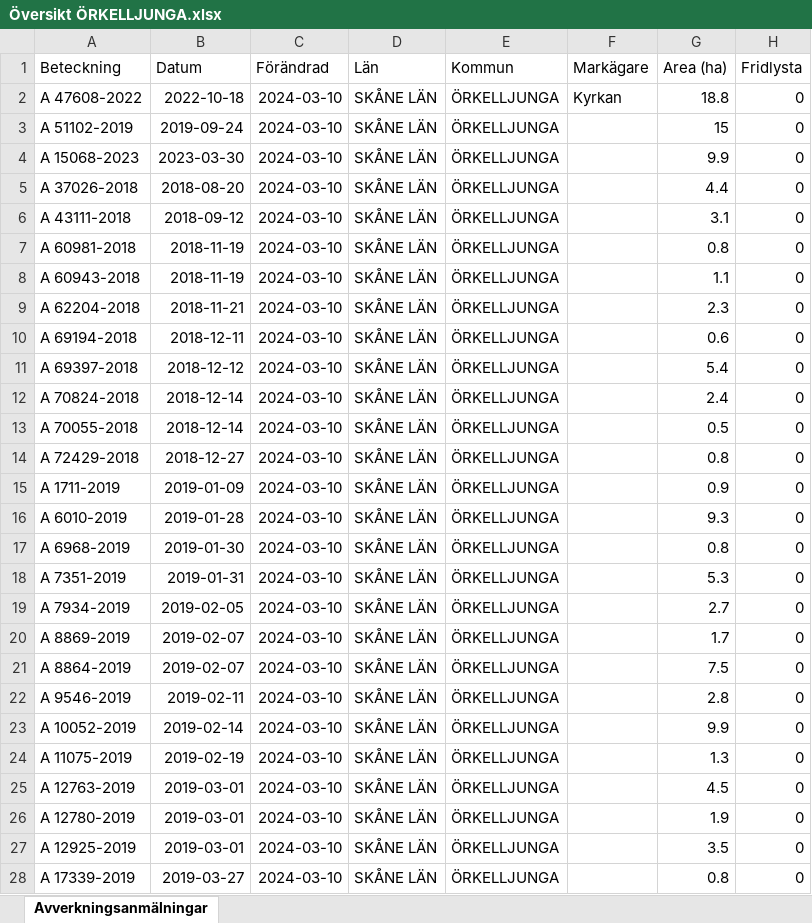
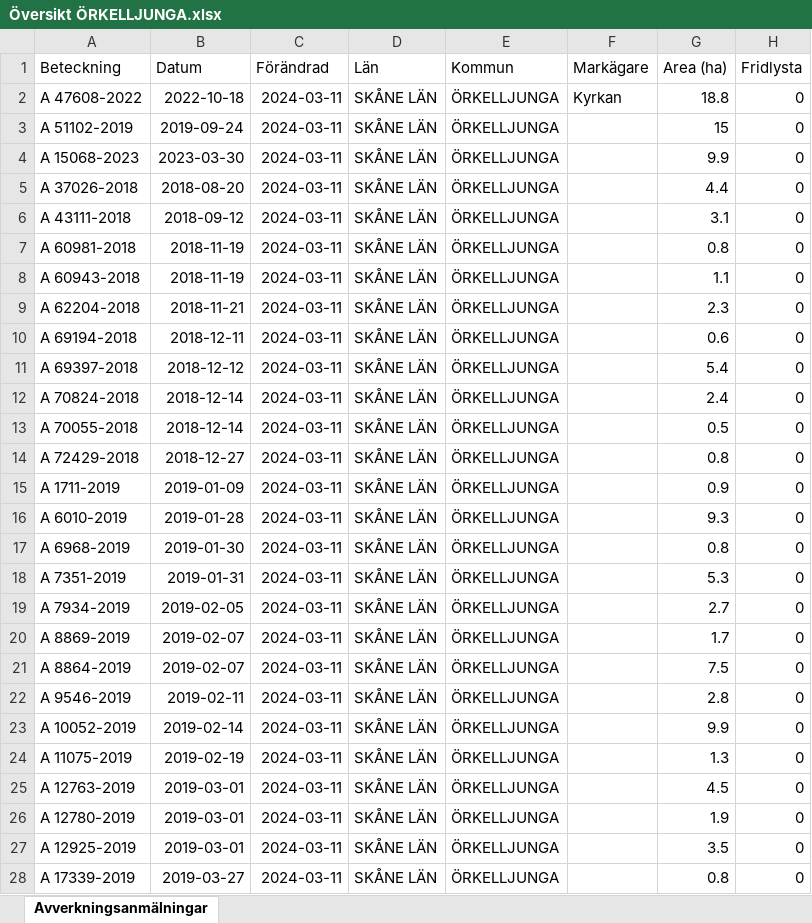
Before and after one commit to klasma/Logging_1257, an Excel workbook: Översikt ÖRKELLJUNGA.xlsx, sheet Avverkningsanmälningar, drawn as a sheet; only a part is shown; values as stored, in another font and other column widths than the file's, no borders; the diff covers the shown part only; the diff names each change by its address in the sheet, - before the commit and + after, or states it on an @@ line.

```diff
--- a/Översikt ÖRKELLJUNGA.xlsx (sheet Avverkningsanmälningar)
+++ b/Översikt ÖRKELLJUNGA.xlsx (sheet Avverkningsanmälningar)
-C2:C28 (Förändrad): 2024-03-10
+C2:C28 (Förändrad): 2024-03-11
```
Also changed, not shown: 2 added rows, 2 removed rows and 339 edited cells elsewhere in this sheet, artfynd/A 15068-2023 artfynd.xlsx, artfynd/A 47608-2022 artfynd.xlsx, 14 other files.
